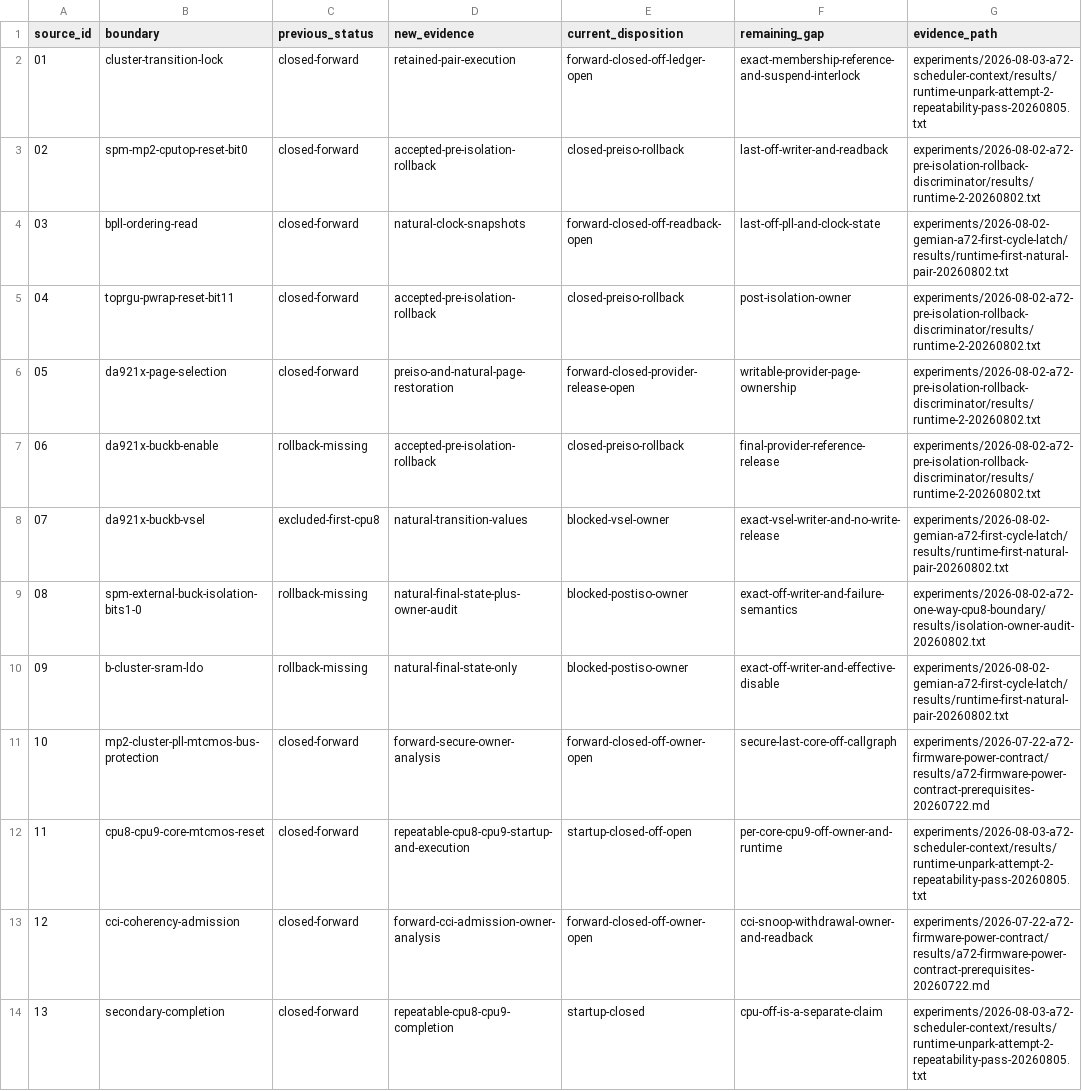
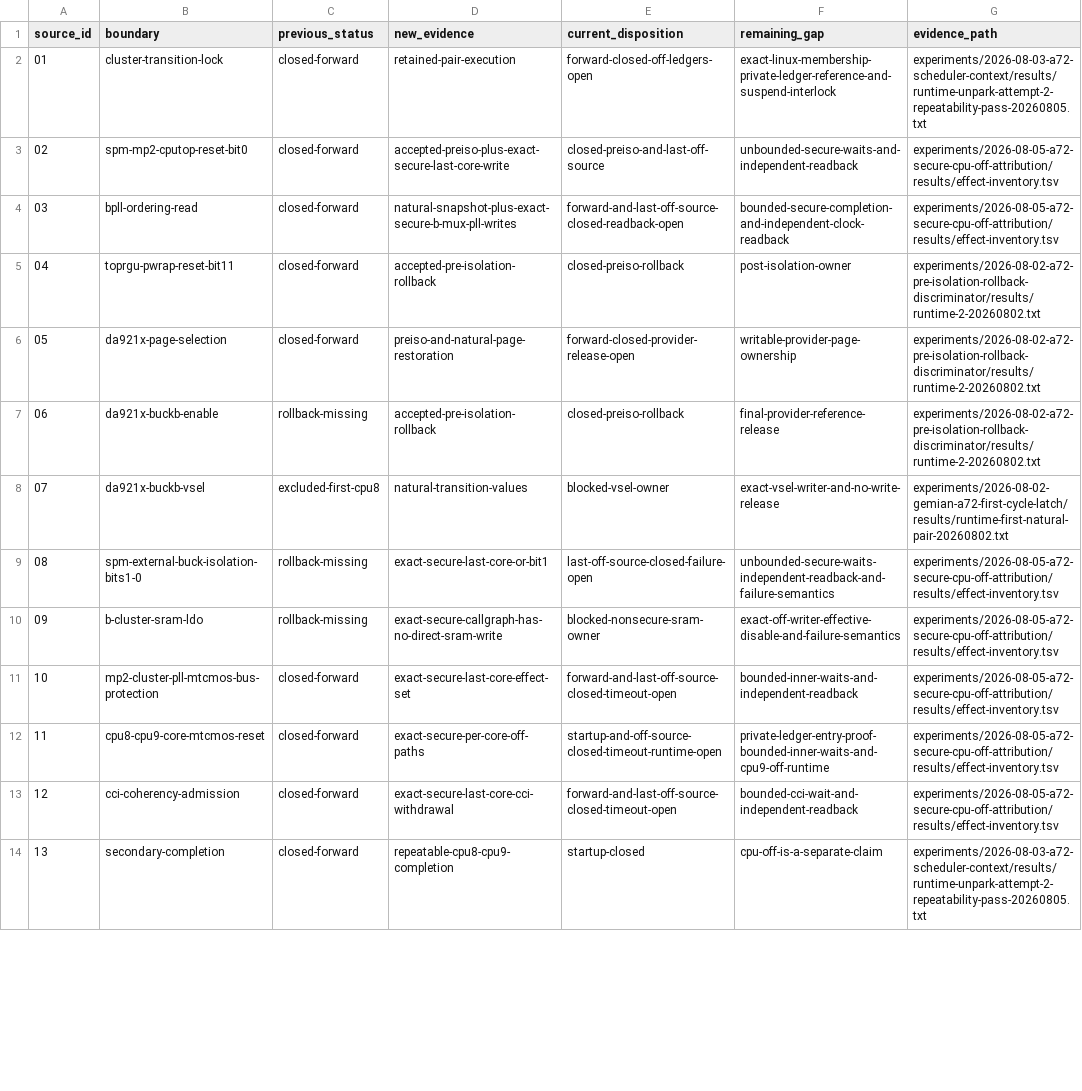
Before and after one commit to ixoo/gemini-pda-mainline, a TSV file: experiments/2026-08-05-a72-safe-off-ownership-contract/results/evidence-reconciliation.tsv, drawn as a sheet; only a part is shown; the diff covers the shown part only.

```diff
--- a/experiments/2026-08-05-a72-safe-off-ownership-contract/results/evidence-reconciliation.tsv
+++ b/experiments/2026-08-05-a72-safe-off-ownership-contract/results/evidence-reconciliation.tsv
@@ -1,5 +1,5 @@
 source_id	boundary	previous_status	new_evidence	current_disposition	remaining_gap	evidence_path
-01	cluster-transition-lock	closed-forward	retained-pair-execution	forward-closed-off-ledger-open	exact-membership-reference-and-suspend-interlock	experiments/2026-08-03-a72-scheduler-context/results/runtime-unpark-attempt-2-repeatability-pass-20260805.txt
-02	spm-mp2-cputop-reset-bit0	closed-forward	accepted-pre-isolation-rollback	closed-preiso-rollback	last-off-writer-and-readback	experiments/2026-08-02-a72-pre-isolation-rollback-discriminator/results/runtime-2-20260802.txt
-03	bpll-ordering-read	closed-forward	natural-clock-snapshots	forward-closed-off-readback-open	last-off-pll-and-clock-state	experiments/2026-08-02-gemian-a72-first-cycle-latch/results/runtime-first-natural-pair-20260802.txt
+01	cluster-transition-lock	closed-forward	retained-pair-execution	forward-closed-off-ledgers-open	exact-linux-membership-private-ledger-reference-and-suspend-interlock	experiments/2026-08-03-a72-scheduler-context/results/runtime-unpark-attempt-2-repeatability-pass-20260805.txt
+02	spm-mp2-cputop-reset-bit0	closed-forward	accepted-preiso-plus-exact-secure-last-core-write	closed-preiso-and-last-off-source	unbounded-secure-waits-and-independent-readback	experiments/2026-08-05-a72-secure-cpu-off-attribution/results/effect-inventory.tsv
+03	bpll-ordering-read	closed-forward	natural-snapshot-plus-exact-secure-b-mux-pll-writes	forward-and-last-off-source-closed-readback-open	bounded-secure-completion-and-independent-clock-readback	experiments/2026-08-05-a72-secure-cpu-off-attribution/results/effect-inventory.tsv
 04	toprgu-pwrap-reset-bit11	closed-forward	accepted-pre-isolation-rollback	closed-preiso-rollback	post-isolation-owner	experiments/2026-08-02-a72-pre-isolation-rollback-discriminator/results/runtime-2-20260802.txt
@@ -8,7 +8,7 @@ source_id	boundary	previous_status	new_evidence	current_disposition	remaining_ga
 07	da921x-buckb-vsel	excluded-first-cpu8	natural-transition-values	blocked-vsel-owner	exact-vsel-writer-and-no-write-release	experiments/2026-08-02-gemian-a72-first-cycle-latch/results/runtime-first-natural-pair-20260802.txt
-08	spm-external-buck-isolation-bits1-0	rollback-missing	natural-final-state-plus-owner-audit	blocked-postiso-owner	exact-off-writer-and-failure-semantics	experiments/2026-08-02-a72-one-way-cpu8-boundary/results/isolation-owner-audit-20260802.txt
-09	b-cluster-sram-ldo	rollback-missing	natural-final-state-only	blocked-postiso-owner	exact-off-writer-and-effective-disable	experiments/2026-08-02-gemian-a72-first-cycle-latch/results/runtime-first-natural-pair-20260802.txt
-10	mp2-cluster-pll-mtcmos-bus-protection	closed-forward	forward-secure-owner-analysis	forward-closed-off-owner-open	secure-last-core-off-callgraph	experiments/2026-07-22-a72-firmware-power-contract/results/a72-firmware-power-contract-prerequisites-20260722.md
-11	cpu8-cpu9-core-mtcmos-reset	closed-forward	repeatable-cpu8-cpu9-startup-and-execution	startup-closed-off-open	per-core-cpu9-off-owner-and-runtime	experiments/2026-08-03-a72-scheduler-context/results/runtime-unpark-attempt-2-repeatability-pass-20260805.txt
-12	cci-coherency-admission	closed-forward	forward-cci-admission-owner-analysis	forward-closed-off-owner-open	cci-snoop-withdrawal-owner-and-readback	experiments/2026-07-22-a72-firmware-power-contract/results/a72-firmware-power-contract-prerequisites-20260722.md
+08	spm-external-buck-isolation-bits1-0	rollback-missing	exact-secure-last-core-or-bit1	last-off-source-closed-failure-open	unbounded-secure-waits-independent-readback-and-failure-semantics	experiments/2026-08-05-a72-secure-cpu-off-attribution/results/effect-inventory.tsv
+09	b-cluster-sram-ldo	rollback-missing	exact-secure-callgraph-has-no-direct-sram-write	blocked-nonsecure-sram-owner	exact-off-writer-effective-disable-and-failure-semantics	experiments/2026-08-05-a72-secure-cpu-off-attribution/results/effect-inventory.tsv
+10	mp2-cluster-pll-mtcmos-bus-protection	closed-forward	exact-secure-last-core-effect-set	forward-and-last-off-source-closed-timeout-open	bounded-inner-waits-and-independent-readback	experiments/2026-08-05-a72-secure-cpu-off-attribution/results/effect-inventory.tsv
+11	cpu8-cpu9-core-mtcmos-reset	closed-forward	exact-secure-per-core-off-paths	startup-and-off-source-closed-timeout-runtime-open	private-ledger-entry-proof-bounded-inner-waits-and-cpu9-off-runtime	experiments/2026-08-05-a72-secure-cpu-off-attribution/results/effect-inventory.tsv
+12	cci-coherency-admission	closed-forward	exact-secure-last-core-cci-withdrawal	forward-and-last-off-source-closed-timeout-open	bounded-cci-wait-and-independent-readback	experiments/2026-08-05-a72-secure-cpu-off-attribution/results/effect-inventory.tsv
 13	secondary-completion	closed-forward	repeatable-cpu8-cpu9-completion	startup-closed	cpu-off-is-a-separate-claim	experiments/2026-08-03-a72-scheduler-context/results/runtime-unpark-attempt-2-repeatability-pass-20260805.txt
```
Also changed, not shown: 12 edited cells elsewhere in this file, experiments/2026-08-05-a72-safe-off-ownership-contract/results/safe-off-contract.tsv, 14 other files.
